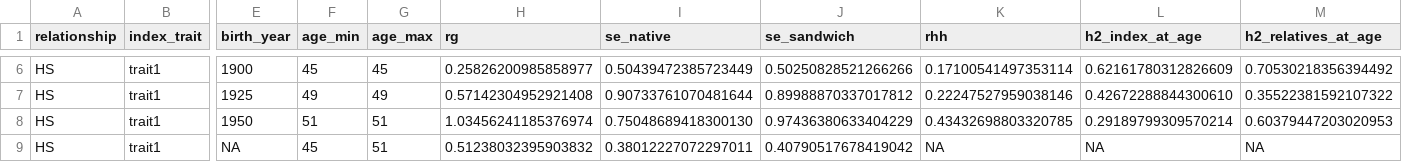
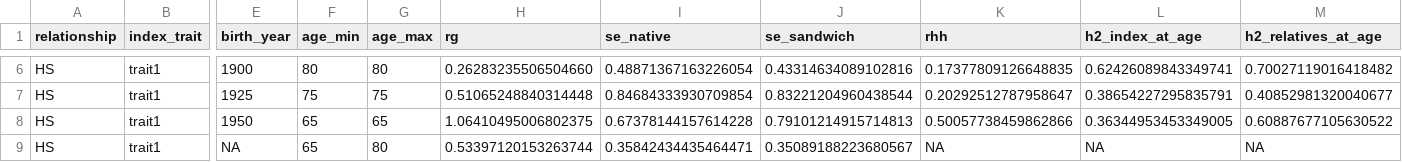
Before and after one commit to rwaples/nordic-geno-epimight, a TSV file: kit/selftest/expected/rg.tsv, drawn as a sheet; only a part is shown, gaps mark what is left out; the diff covers the shown part only; the diff names each change by its address in the sheet, - before the commit and + after, or states it on an @@ line.

```diff
--- a/kit/selftest/expected/rg.tsv
+++ b/kit/selftest/expected/rg.tsv
-F6 (age_min): 45
+F6 (age_min): 80
-G6 (age_max): 45
+G6 (age_max): 80
-H6 (rg): 0.25826200985858977
+H6 (rg): 0.26283235506504660
-I6 (se_native): 0.50439472385723449
+I6 (se_native): 0.48871367163226054
-J6 (se_sandwich): 0.50250828521266266
+J6 (se_sandwich): 0.43314634089102816
-K6 (rhh): 0.17100541497353114
+K6 (rhh): 0.17377809126648835
-L6 (h2_index_at_age): 0.62161780312826609
+L6 (h2_index_at_age): 0.62426089843349741
-M6 (h2_relatives_at_age): 0.70530218356394492
+M6 (h2_relatives_at_age): 0.70027119016418482
-F7 (age_min): 49
+F7 (age_min): 75
-G7 (age_max): 49
+G7 (age_max): 75
-H7 (rg): 0.57142304952921408
+H7 (rg): 0.51065248840314448
-I7 (se_native): 0.90733761070481644
+I7 (se_native): 0.84684333930709854
-J7 (se_sandwich): 0.89988870337017812
+J7 (se_sandwich): 0.83221204960438544
-K7 (rhh): 0.22247527959038146
+K7 (rhh): 0.20292512787958647
-L7 (h2_index_at_age): 0.42672288844300610
+L7 (h2_index_at_age): 0.38654227295835791
-M7 (h2_relatives_at_age): 0.35522381592107322
+M7 (h2_relatives_at_age): 0.40852981320040677
-F8 (age_min): 51
+F8 (age_min): 65
-G8 (age_max): 51
+G8 (age_max): 65
-H8 (rg): 1.03456241185376974
+H8 (rg): 1.06410495006802375
-I8 (se_native): 0.75048689418300130
+I8 (se_native): 0.67378144157614228
-J8 (se_sandwich): 0.97436380633404229
+J8 (se_sandwich): 0.79101214915714813
-K8 (rhh): 0.43432698803320785
+K8 (rhh): 0.50057738459862866
-L8 (h2_index_at_age): 0.29189799309570214
+L8 (h2_index_at_age): 0.36344953453349005
-M8 (h2_relatives_at_age): 0.60379447203020953
+M8 (h2_relatives_at_age): 0.60887677105630522
-F9 (age_min): 45
+F9 (age_min): 65
-G9 (age_max): 51
+G9 (age_max): 80
-H9 (rg): 0.51238032395903832
+H9 (rg): 0.53397120153263744
-I9 (se_native): 0.38012227072297011
+I9 (se_native): 0.35842434435464471
-J9 (se_sandwich): 0.40790517678419042
+J9 (se_sandwich): 0.35089188223680567
```
Also changed, not shown: 129 edited cells elsewhere in this file, kit/selftest/expected/cif.tsv, kit/selftest/expected/h2.tsv, 6 other files.
